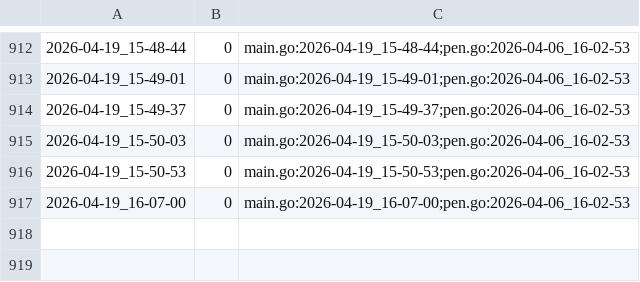
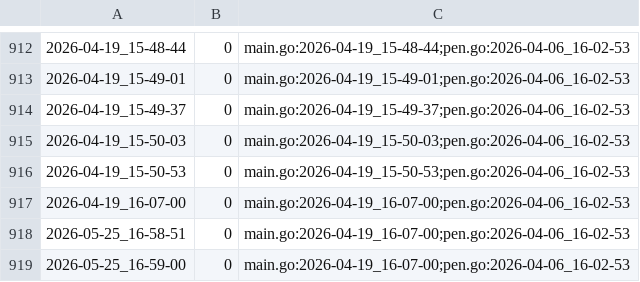
Before and after one commit to qxcode-course/ed-seg-bloco-a-menezes-mr, a CSV file: .tko/track/ed@fractais_png/track.csv, drawn as a sheet; only a part is shown, gaps mark what is left out; the diff names each change by its address in the sheet, - before the commit and + after, or states it on an @@ line.

```diff
--- a/.tko/track/ed@fractais_png/track.csv
+++ b/.tko/track/ed@fractais_png/track.csv
+row 918: 2026-05-25_16-58-51 | 0 | main.go:2026-04-19_16-07-00;pen.go:2026-04-06_16-02-53
+row 919: 2026-05-25_16-59-00 | 0 | main.go:2026-04-19_16-07-00;pen.go:2026-04-06_16-02-53
```
Also changed, not shown: 12 other files.
